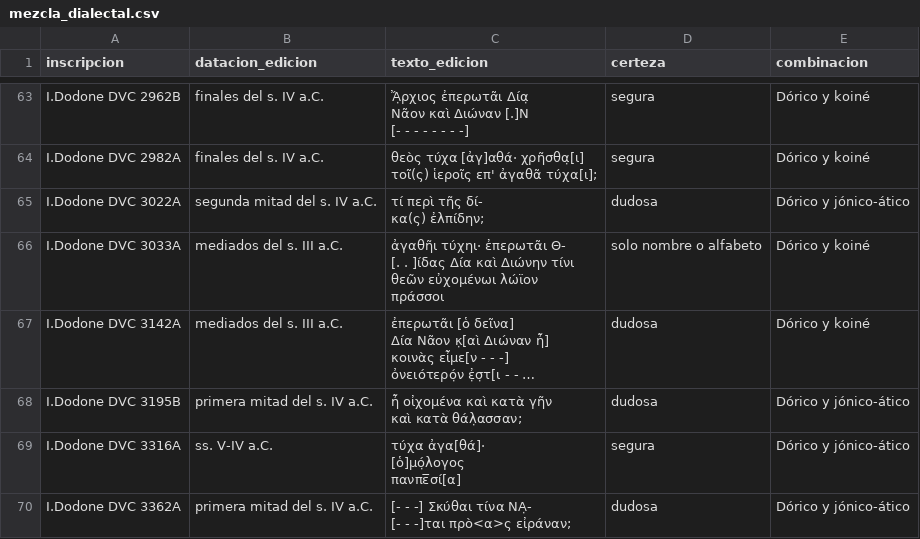
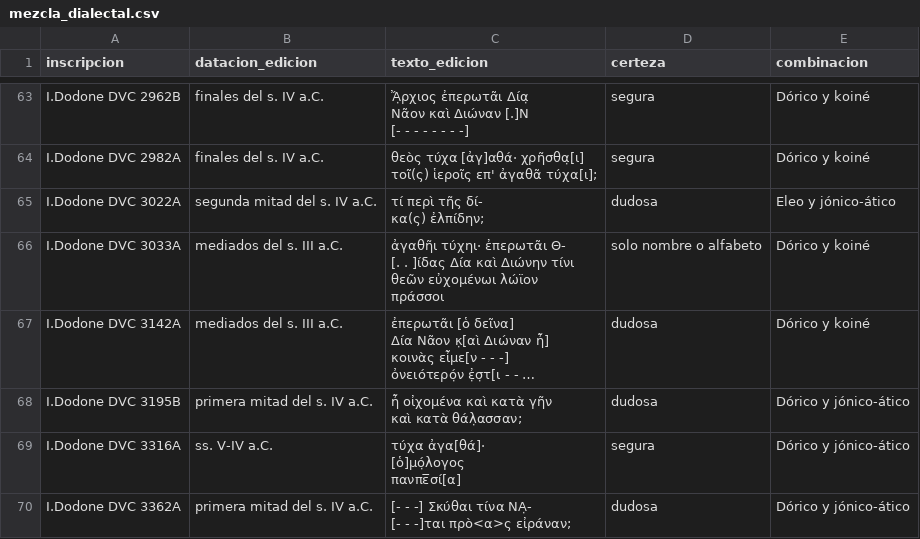
Before and after one commit to candellozanocarlos/Dodona-Dialectal-Dashboard, a CSV file: listas/mezcla_dialectal.csv, drawn as a sheet; only a part is shown, gaps mark what is left out; long unchanged cells end in ….

Commit message:
Mezcla v95: 3022A, eleo y jónico-ático (§5.6); 354 y 3022A en el §5.4

```diff
--- a/listas/mezcla_dialectal.csv
+++ b/listas/mezcla_dialectal.csv
@@ -210,4 +210,4 @@ I.Dodone DVC 2982A,finales del s. IV a.C.,"θεὸς τύχα [ἀγ]αθά·
 τοῖ(ς) ἱεροῖς επ' ἀγαθᾶ τύχα[ι];",segura,Dórico y koiné
-I.Dodone DVC 3022A,segunda mitad del s. IV a.C.,"τί περὶ τῆς δί-
-κα(ς) ἐλπίδην;",dudosa,Dórico y jónico-ático
+I.Dodone DVC 3022A,segunda mitad del s. IV a.C.,"τί περὶ τῆς δί-
+κα(ς) ἐλπίδην;",dudosa,Eleo y jónico-ático
 I.Dodone DVC 3033A,mediados del s. III a.C.,"ἀγαθῆι τύχηι· ἐπερωτᾶι Θ-
```
Also changed, not shown: 3 other files.
